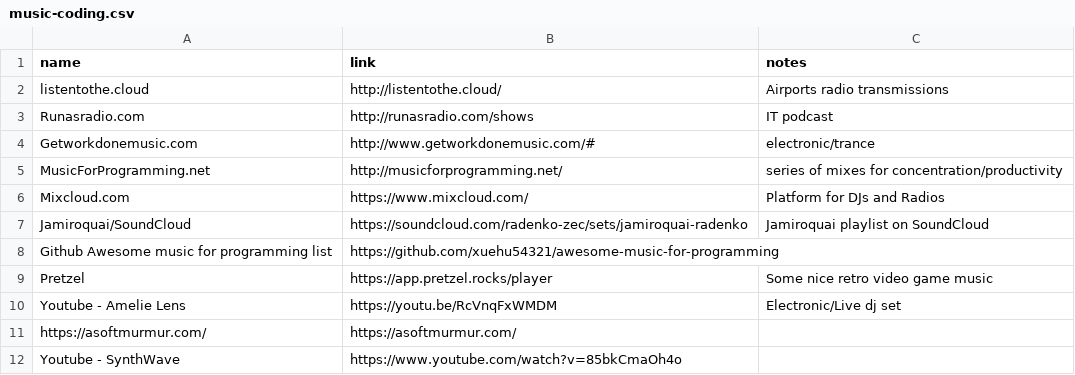
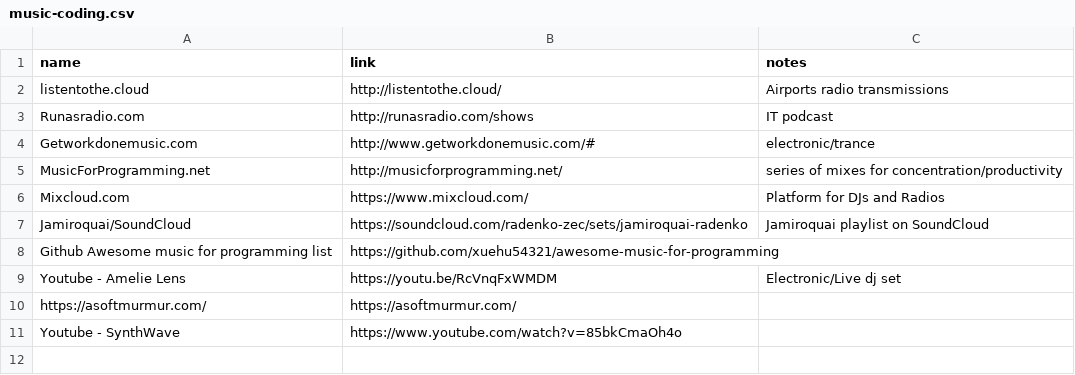
Before and after one commit to lazywinadmin/lazywinadmin.github.io, a CSV file: _data/music-coding.csv, drawn as a sheet; the diff names each change by its address in the sheet, - before the commit and + after, or states it on an @@ line.

Commit message:
Fix broken links on Resources, Projects and coding music pages (issue #332)

```diff
--- a/_data/music-coding.csv
+++ b/_data/music-coding.csv
-row 9: Pretzel | https://app.pretzel.rocks/player | Some nice retro video game music
```
Also changed, not shown: 2 other files.
